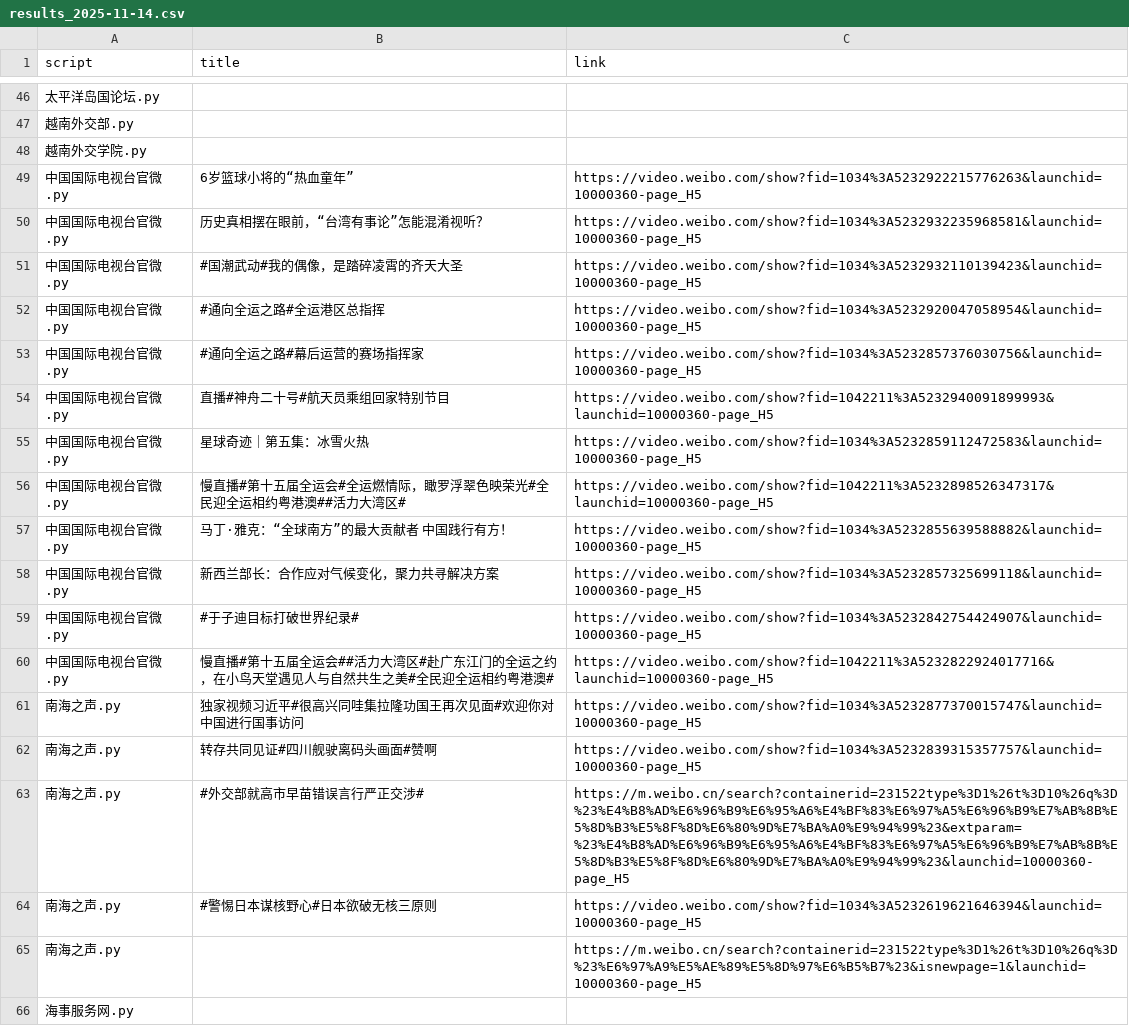
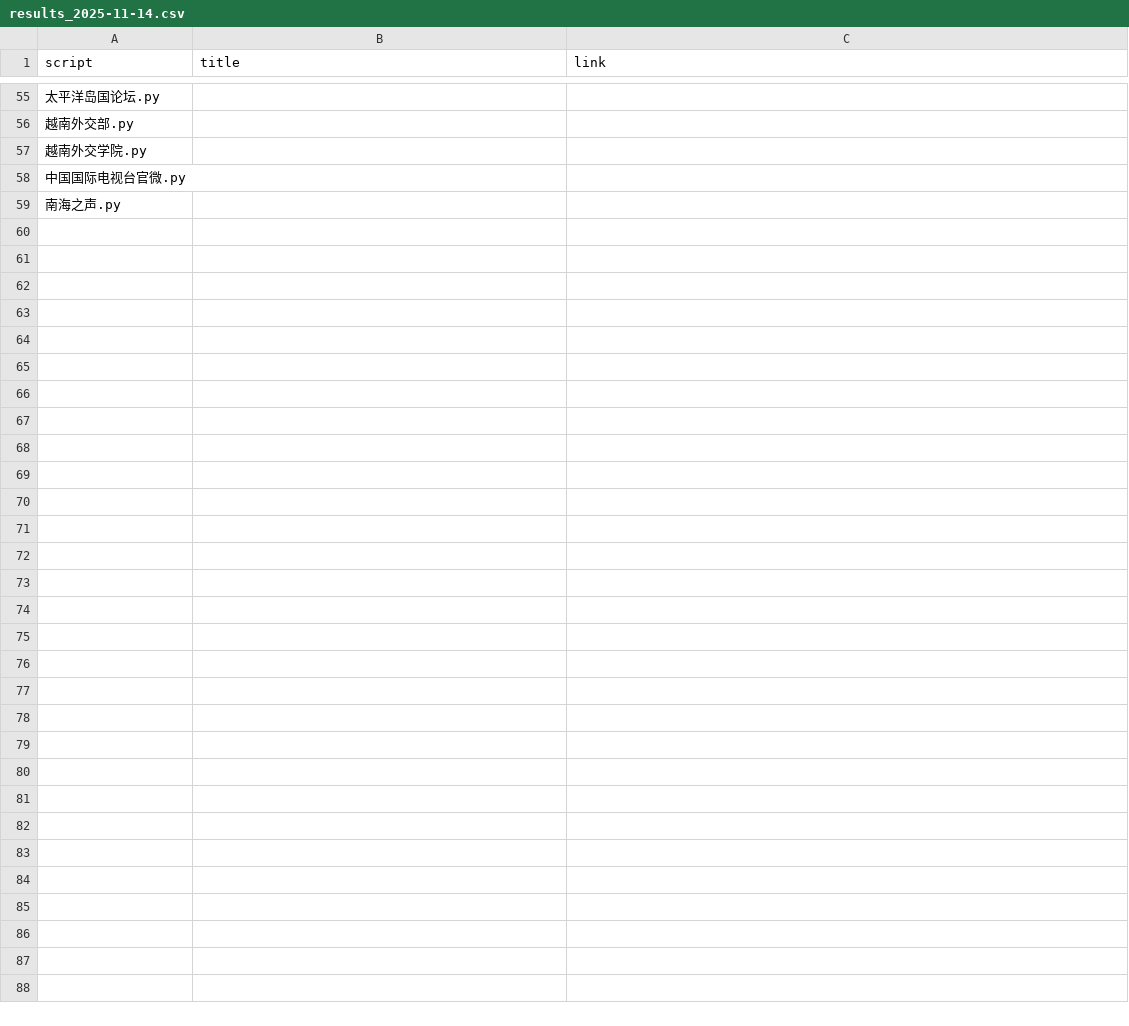
Before and after one commit to KACSH9/---, a CSV file: results_2025-11-14.csv, drawn as a sheet; only a part is shown, gaps mark what is left out; the diff covers the shown part only.

```diff
--- a/results_2025-11-14.csv
+++ b/results_2025-11-14.csv
@@ -48,19 +57,3 @@ script,title,link
 越南外交学院.py,,
-中国国际电视台官微.py,6岁篮球小将的“热血童年”,https://video.weibo.com/show?fid=1034%3A5232922215776263&launchid=10000360-page_H5
-中国国际电视台官微.py,历史真相摆在眼前，“台湾有事论”怎能混淆视听？,https://video.weibo.com/show?fid=1034%3A5232932235968581&launchid=10000360-page_H5
-中国国际电视台官微.py,#国潮武动#我的偶像，是踏碎凌霄的齐天大圣,https://video.weibo.com/show?fid=1034%3A5232932110139423&launchid=10000360-page_H5
-中国国际电视台官微.py,#通向全运之路#全运港区总指挥,https://video.weibo.com/show?fid=1034%3A5232920047058954&launchid=10000360-page_H5
-中国国际电视台官微.py,#通向全运之路#幕后运营的赛场指挥家,https://video.weibo.com/show?fid=1034%3A5232857376030756&launchid=10000360-page_H5
-中国国际电视台官微.py,直播#神舟二十号#航天员乘组回家特别节目,https://video.weibo.com/show?fid=1042211%3A5232940091899993&launchid=10000360-page_H5
-中国国际电视台官微.py,星球奇迹｜第五集：冰雪火热,https://video.weibo.com/show?fid=1034%3A5232859112472583&launchid=10000360-page_H5
-中国国际电视台官微.py,慢直播#第十五届全运会#全运燃情际，瞰罗浮翠色映荣光#全民迎全运相约粤港澳##活力大湾区#,https://video.weibo.com/show?fid=1042211%3A5232898526347317&launchid=10000360-page_H5
-中国国际电视台官微.py,马丁·雅克：“全球南方”的最大贡献者 中国践行有方！,https://video.weibo.com/show?fid=1034%3A5232855639588882&launchid=10000360-page_H5
-中国国际电视台官微.py,新西兰部长：合作应对气候变化，聚力共寻解决方案,https://video.weibo.com/show?fid=1034%3A5232857325699118&launchid=10000360-page_H5
-中国国际电视台官微.py,#于子迪目标打破世界纪录#,https://video.weibo.com/show?fid=1034%3A5232842754424907&launchid=10000360-page_H5
-中国国际电视台官微.py,慢直播#第十五届全运会##活力大湾区#赴广东江门的全运之约，在小鸟天堂遇见人与自然共生之美#全民迎全运相约粤港澳#,https://video.weibo.com/show?fid=1042211%3A5232822924017716&launchid=10000360-page_H5
-南海之声.py,独家视频习近平#很高兴同哇集拉隆功国王再次见面#欢迎你对中国进行国事访问,https://video.weibo.com/show?fid=1034%3A5232877370015747&launchid=10000360-page_H5
-南海之声.py,转存共同见证#四川舰驶离码头画面#赞啊,https://video.weibo.com/show?fid=1034%3A5232839315357757&launchid=10000360-page_H5
-南海之声.py,#外交部就高市早苗错误言行严正交涉#,https://m.weibo.cn/search?containerid=231522type%3D1%26t%3D10%26q%3D%23%E4%B8%AD%E6%96%B9%E6%95%A6%E4%BF%83%E6%97%A5%E6%96%B9%E7%AB%8B%E5%8D%B3%E5%8F%8D%E6%80%9D%E7%BA%A0%E9%94%99%23&extparam=%23%E4%B8%AD%E6%96%B9%E6%95%A6%E4%BF%83%E6%97%A5%E6%96%B9%E7%AB%8B%E5%8D%B3%E5%8F%8D%E6%80%9D%E7%BA%A0%E9%94%99%23&launchid=10000360-page_H5
-南海之声.py,#警惕日本谋核野心#日本欲破无核三原则,https://video.weibo.com/show?fid=1034%3A5232619621646394&launchid=10000360-page_H5
-南海之声.py,,https://m.weibo.cn/search?containerid=231522type%3D1%26t%3D10%26q%3D%23%E6%97%A9%E5%AE%89%E5%8D%97%E6%B5%B7%23&isnewpage=1&launchid=10000360-page_H5
-海事服务网.py,,
+中国国际电视台官微.py,,
+南海之声.py,,
```
Also changed, not shown: 12 added rows, 3 removed rows and 2 edited cells elsewhere in this file.
